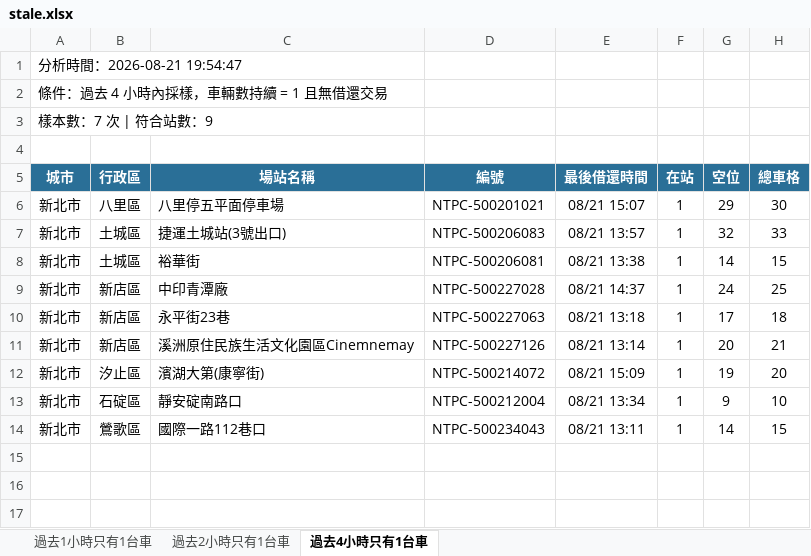
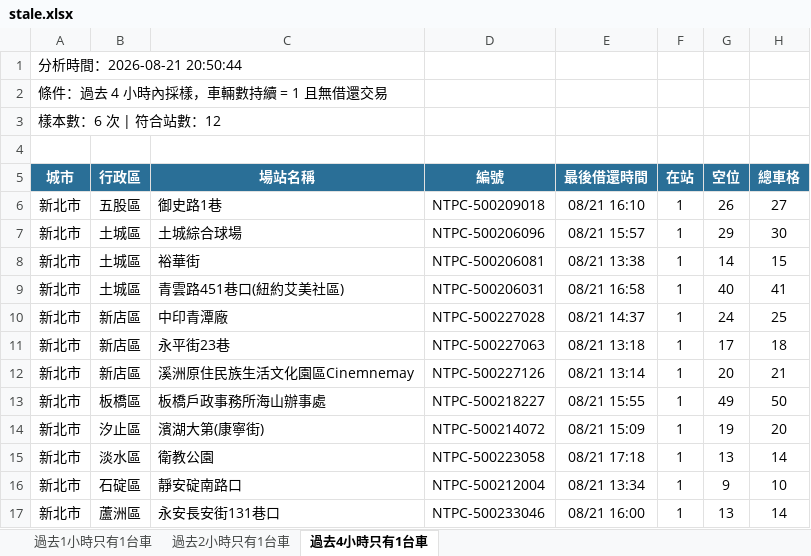
Before and after one commit to hippop3c/fixedbike, an Excel workbook: stale.xlsx, sheet 過去4小時只有1台車, drawn as a sheet; values as stored, in another font and other column widths than the file's, no borders; removed rows and columns are numbered as before the commit, all else as after; the diff names each change by its address in the sheet, - before the commit and + after, or states it on an @@ line.

```diff
--- a/stale.xlsx (sheet 過去4小時只有1台車)
+++ b/stale.xlsx (sheet 過去4小時只有1台車)
-A1 (城市): 分析時間：2026-08-21 19:54:47
+A1 (城市): 分析時間：2026-08-21 20:50:44
-A3 (城市): 樣本數：7 次 | 符合站數：9
+A3 (城市): 樣本數：6 次 | 符合站數：12
+row 6: 新北市 | 五股區 | 御史路1巷 | NTPC-500209018 | 08/21 16:10 | 1 | 26 | 27
-B7 (行政區): 八里區
+B7 (行政區): 土城區
-C7 (場站名稱): 八里停五平面停車場
+C7 (場站名稱): 土城綜合球場
-D7 (編號): NTPC-500201021
+D7 (編號): NTPC-500206096
-E7 (最後借還時間): 08/21 15:07
+E7 (最後借還時間): 08/21 15:57
-row 7: 新北市 | 土城區 | 捷運土城站(3號出口) | NTPC-500206083 | 08/21 13:57 | 1 | 32 | 33
+row 9: 新北市 | 土城區 | 青雲路451巷口(紐約艾美社區) | NTPC-500206031 | 08/21 16:58 | 1 | 40 | 41
+row 13: 新北市 | 板橋區 | 板橋戶政事務所海山辦事處 | NTPC-500218227 | 08/21 15:55 | 1 | 49 | 50
+row 15: 新北市 | 淡水區 | 衛教公園 | NTPC-500223058 | 08/21 17:18 | 1 | 13 | 14
-row 14: 新北市 | 鶯歌區 | 國際一路112巷口 | NTPC-500234043 | 08/21 13:11 | 1 | 14 | 15
+row 17: 新北市 | 蘆洲區 | 永安長安街131巷口 | NTPC-500233046 | 08/21 16:00 | 1 | 13 | 14
```
Also changed, not shown: sheet 過去1小時只有1台車, sheet 過去2小時只有1台車, 3 other files.
